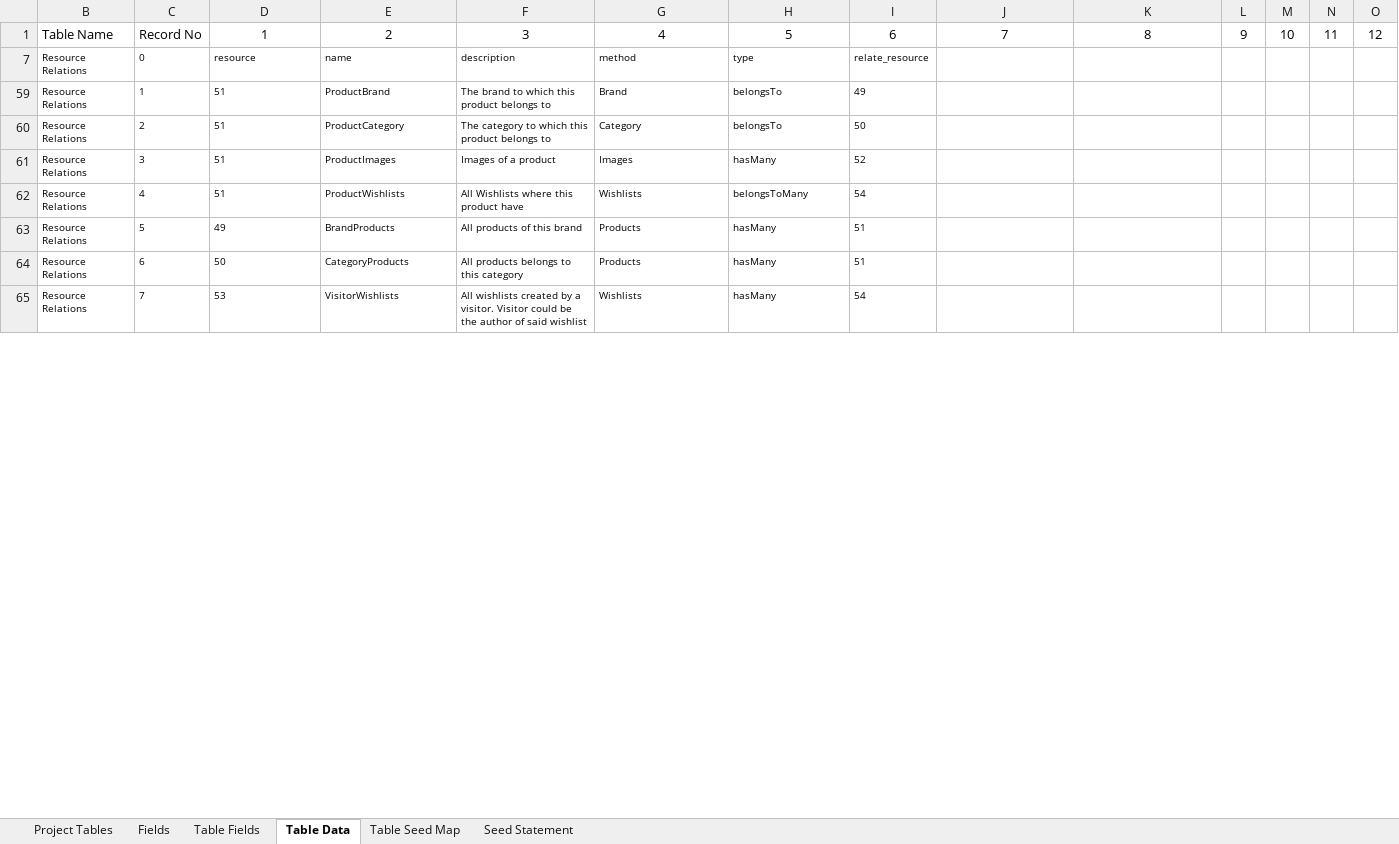
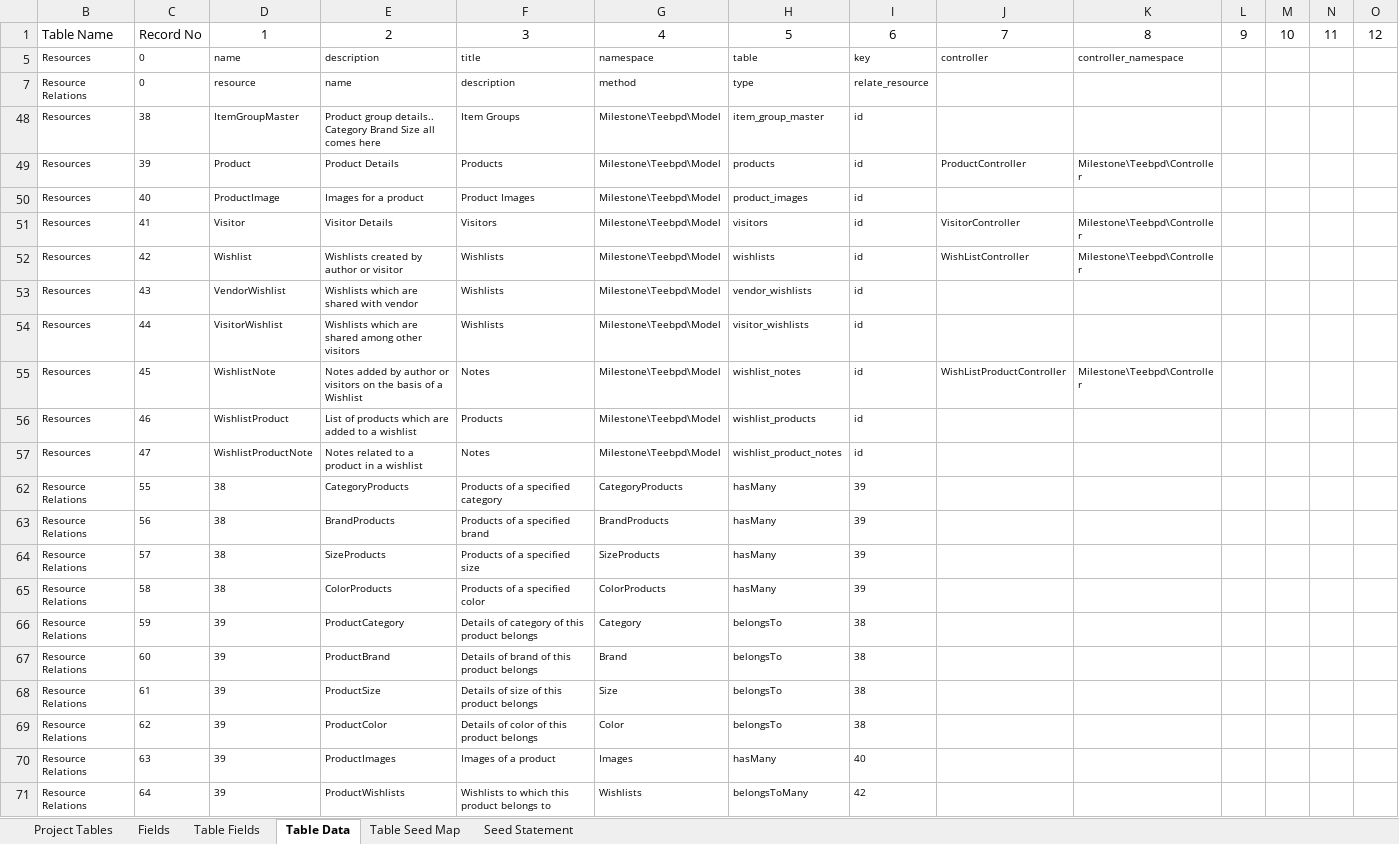
Before and after one commit to MilestoneInnovativeTechnologies/teebpd, an Excel workbook: teeb.xlsx, sheet Table Data, drawn as a sheet; only a part is shown; values as stored, in another font and other column widths than the file's, no borders; table styles not drawn; removed rows and columns are numbered as before the commit, all else as after; rows hold the shown columns only; the diff covers the shown part only; the diff names each change by its address in the sheet, - before the commit and + after, or states it on an @@ line.

```diff
--- a/teeb.xlsx (sheet Table Data)
+++ b/teeb.xlsx (sheet Table Data)
@@ row 5 unhidden: Resources | 0 | name | description | title | namespace | table | key | controller | controller_namespace @@
-row 59: Resource Relations | 1 | 51 | ProductBrand | The brand to which this product belongs to | Brand | belongsTo | 49
+row 48: Resources | 38 | ItemGroupMaster | Product group details.. Category Brand Size all comes here | Item Groups | Milestone\Teebpd\Model | item_group_master | id
+row 49: Resources | 39 | Product | Product Details | Products | Milestone\Teebpd\Model | products | id | ProductController | Milestone\Teebpd\Controller
+row 50: Resources | 40 | ProductImage | Images for a product | Product Images | Milestone\Teebpd\Model | product_images | id
+row 51: Resources | 41 | Visitor | Visitor Details | Visitors | Milestone\Teebpd\Model | visitors | id | VisitorController | Milestone\Teebpd\Controller
+row 52: Resources | 42 | Wishlist | Wishlists created by author or visitor | Wishlists | Milestone\Teebpd\Model | wishlists | id | WishListController | Milestone\Teebpd\Controller
+row 53: Resources | 43 | VendorWishlist | Wishlists which are shared with vendor | Wishlists | Milestone\Teebpd\Model | vendor_wishlists | id
+row 54: Resources | 44 | VisitorWishlist | Wishlists which are shared among other visitors | Wishlists | Milestone\Teebpd\Model | visitor_wishlists | id
+row 55: Resources | 45 | WishlistNote | Notes added by author or visitors on the basis of a Wishlist | Notes | Milestone\Teebpd\Model | wishlist_notes | id | WishListProductController | Milestone\Teebpd\Controller
+row 56: Resources | 46 | WishlistProduct | List of products which are added to a wishlist | Products | Milestone\Teebpd\Model | wishlist_products | id
+row 57: Resources | 47 | WishlistProductNote | Notes related to a product in a wishlist | Notes | Milestone\Teebpd\Model | wishlist_product_notes | id
+row 62: Resource Relations | 55 | 38 | CategoryProducts | Products of a specified category | CategoryProducts | hasMany | 39
+row 63: Resource Relations | 56 | 38 | BrandProducts | Products of a specified brand | BrandProducts | hasMany | 39
+row 64: Resource Relations | 57 | 38 | SizeProducts | Products of a specified size | SizeProducts | hasMany | 39
+row 65: Resource Relations | 58 | 38 | ColorProducts | Products of a specified color | ColorProducts | hasMany | 39
-C66: 2
+C66: 59
-D66: 51
+D66: 39
-F66: The category to which this product belongs to
+F66: Details of category of this product belongs
-I66: 50
+I66: 38
+row 67: Resource Relations | 60 | 39 | ProductBrand | Details of brand of this product belongs | Brand | belongsTo | 38
+row 68: Resource Relations | 61 | 39 | ProductSize | Details of size of this product belongs | Size | belongsTo | 38
+row 69: Resource Relations | 62 | 39 | ProductColor | Details of color of this product belongs | Color | belongsTo | 38
-C70: 3
+C70: 63
-D70:D71: 51
+D70:D71: 39
-I70: 52
+I70: 40
-C71: 4
+C71: 64
-F71: All Wishlists where this product have
+F71: Wishlists to which this product belongs to
-I71: 54
+I71: 42
-row 63: Resource Relations | 5 | 49 | BrandProducts | All products of this brand | Products | hasMany | 51
-row 64: Resource Relations | 6 | 50 | CategoryProducts | All products belongs to this category | Products | hasMany | 51
-row 65: Resource Relations | 7 | 53 | VisitorWishlists | All wishlists created by a visitor. Visitor could be the author of said wishlist | Wishlists | hasMany | 54
```
Also changed, not shown: 14 removed rows elsewhere in this sheet, sheet Project Tables, sheet Table Fields, sheet Fields, sheet Seed Statement, sheet Table Seed Map, formulas that keep their value, hidden cells.
